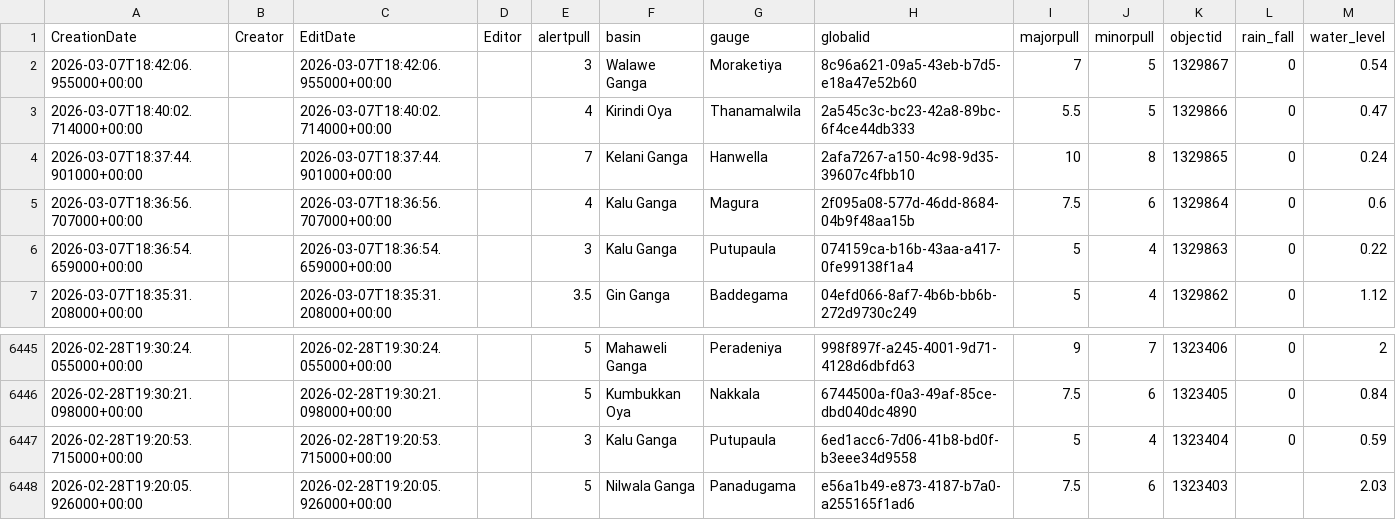
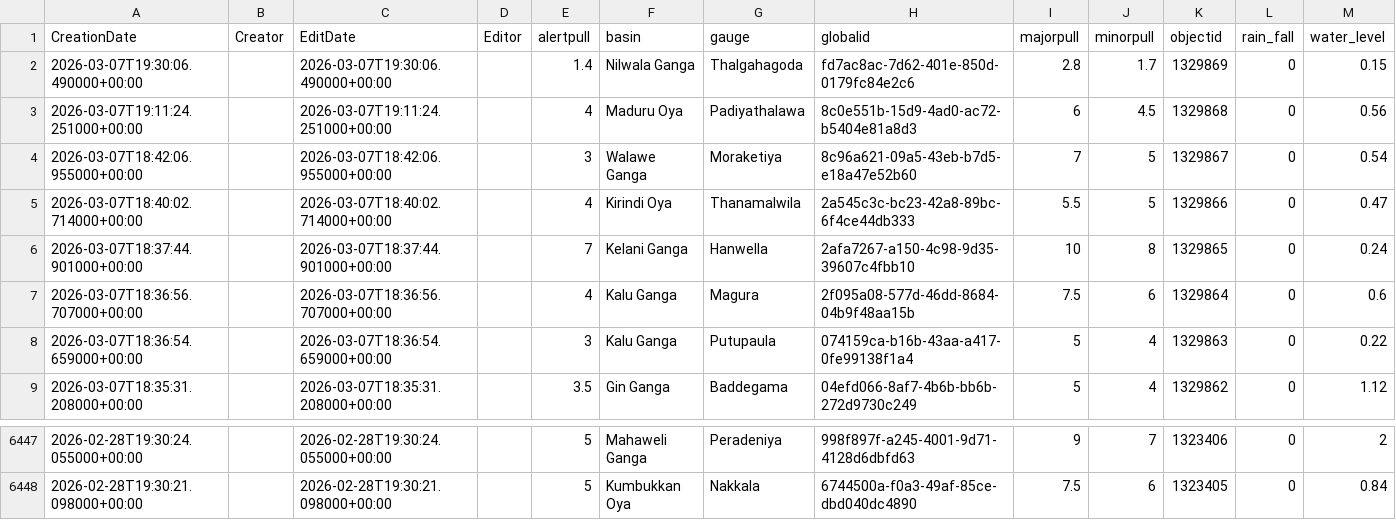
Before and after one commit to RensithUdara/Flood-Data, a CSV file: data/gauges_2_view.csv, drawn as a sheet; only a part is shown, gaps mark what is left out; removed rows and columns are numbered as before the commit, all else as after; the diff names each change by its address in the sheet, - before the commit and + after, or states it on an @@ line.

Commit message:
chore: update gauges_2_view data (6447 records, 2026-03-07 19:30:12 UTC)

```diff
--- a/data/gauges_2_view.csv
+++ b/data/gauges_2_view.csv
+row 2: 2026-03-07T19:30:06.490000+00:00 |  | 2026-03-07T19:30:06.490000+00:00 |  | 1.4 | Nilwala Ganga | Thalgahagoda | fd7ac8ac-7d62-401e-850d-0179fc84e2c6 | 2.8 | 1.7 | 1329869 | 0 | 0.15
+row 3: 2026-03-07T19:11:24.251000+00:00 |  | 2026-03-07T19:11:24.251000+00:00 |  | 4 | Maduru Oya | Padiyathalawa | 8c0e551b-15d9-4ad0-ac72-b5404e81a8d3 | 6 | 4.5 | 1329868 | 0 | 0.56
-row 6447: 2026-02-28T19:20:53.715000+00:00 |  | 2026-02-28T19:20:53.715000+00:00 |  | 3 | Kalu Ganga | Putupaula | 6ed1acc6-7d06-41b8-bd0f-b3eee34d9558 | 5 | 4 | 1323404 | 0 | 0.59
-row 6448: 2026-02-28T19:20:05.926000+00:00 |  | 2026-02-28T19:20:05.926000+00:00 |  | 5 | Nilwala Ganga | Panadugama | e56a1b49-e873-4187-b7a0-a255165f1ad6 | 7.5 | 6 | 1323403 |  | 2.03
```
Also changed, not shown: 1 other file.
